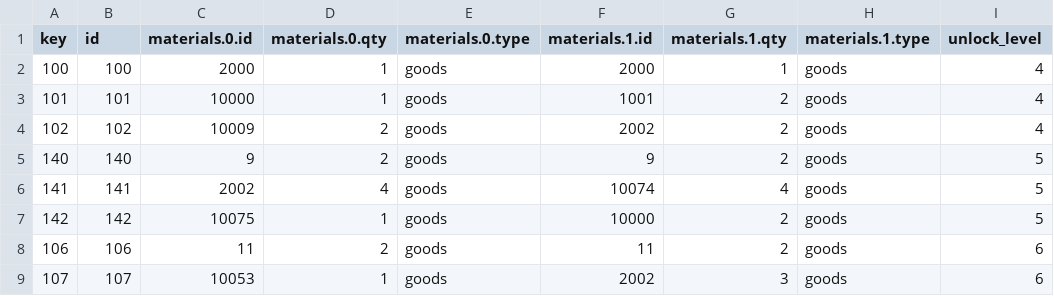
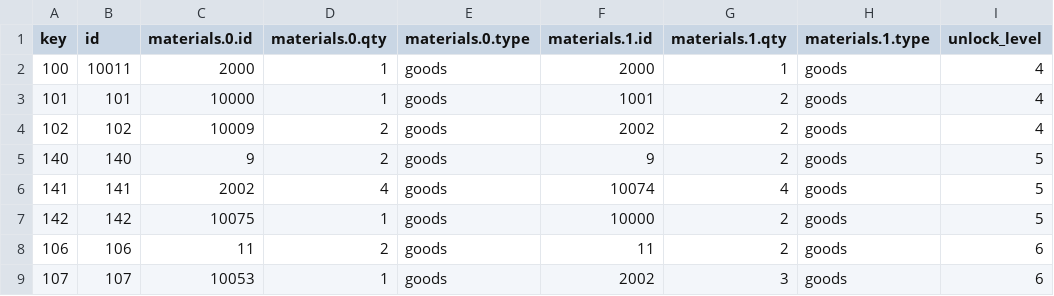
Before and after one commit to siriuscor/excel-config, a CSV file: test-csv/cookbook.csv, drawn as a sheet; only a part is shown; the diff names each change by its address in the sheet, - before the commit and + after, or states it on an @@ line.

```diff
--- a/test-csv/cookbook.csv
+++ b/test-csv/cookbook.csv
-B2 (id): 100
+B2 (id): 10011
```
Also changed, not shown: test-csv/orders.csv, 5 other files.
